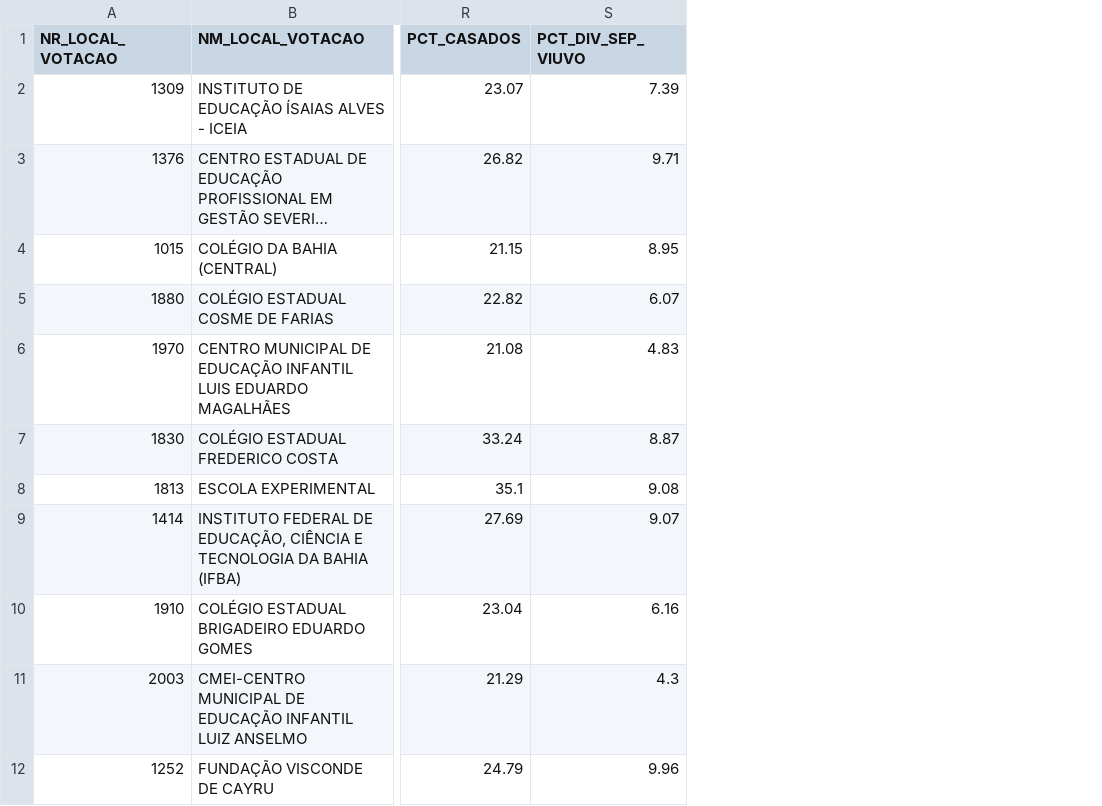
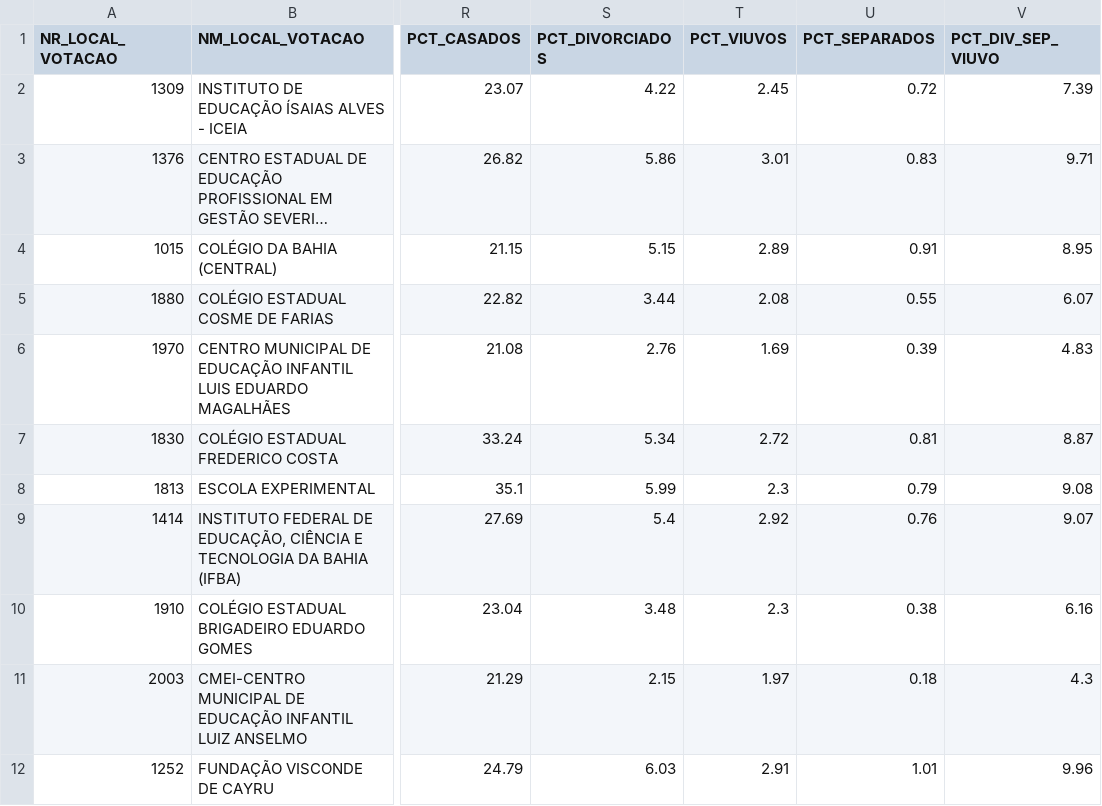
Before and after one commit to blackexchange/eleicoes_2026, a CSV file: data/processed/salvador_zona_7/salvador_zona_7_presidente_por_local.csv, drawn as a sheet; only a part is shown, gaps mark what is left out; long unchanged cells end in …; the diff names each change by its address in the sheet, - before the commit and + after, or states it on an @@ line.

```diff
--- a/data/processed/salvador_zona_7/salvador_zona_7_presidente_por_local.csv
+++ b/data/processed/salvador_zona_7/salvador_zona_7_presidente_por_local.csv
+column S (PCT_DIVORCIADOS), rows 2-12: 4.22 | 5.86 | 5.15 | 3.44 | 2.76 | 5.34 | 5.99 | 5.4 | 3.48 | 2.15 | 6.03
+column T (PCT_VIUVOS), rows 2-12: 2.45 | 3.01 | 2.89 | 2.08 | 1.69 | 2.72 | 2.3 | 2.92 | 2.3 | 1.97 | 2.91
+column U (PCT_SEPARADOS), rows 2-12: 0.72 | 0.83 | 0.91 | 0.55 | 0.39 | 0.81 | 0.79 | 0.76 | 0.38 | 0.18 | 1.01
```
Also changed, not shown: data/processed/salvador_zona_7/salvador_zona_7_presidente_por_secao.csv, 11 other files.
